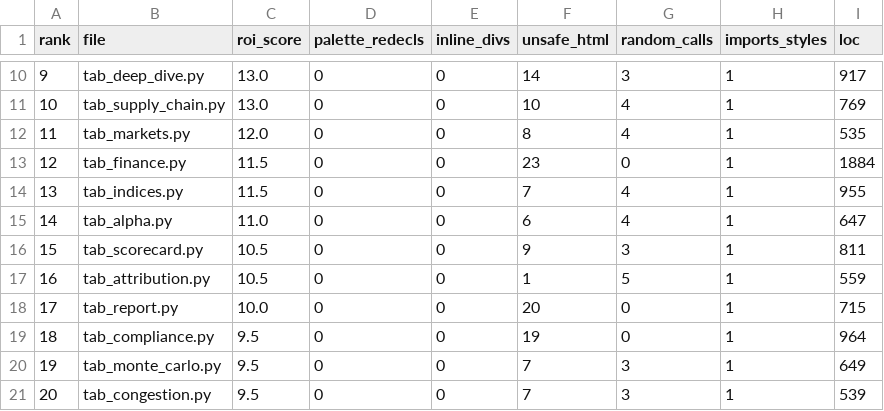
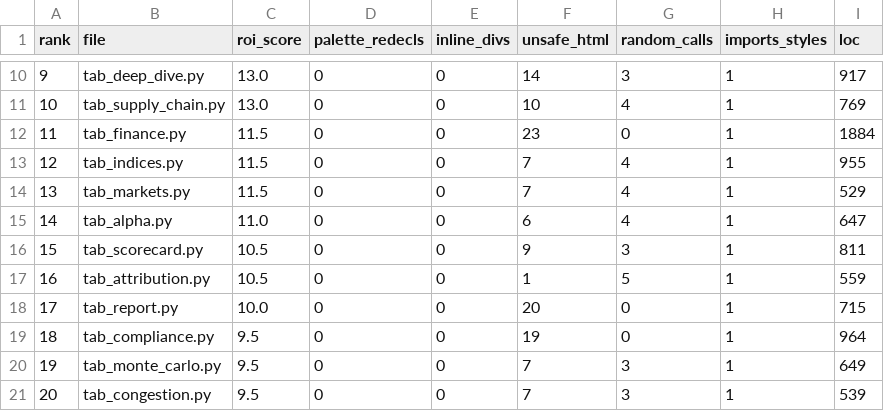
Before and after one commit to asmortara-blip/ship-tracker, a CSV file: docs/audit-baseline.csv, drawn as a sheet; only a part is shown, gaps mark what is left out; removed rows and columns are numbered as before the commit, all else as after; the diff names each change by its address in the sheet, - before the commit and + after, or states it on an @@ line.

```diff
--- a/docs/audit-baseline.csv
+++ b/docs/audit-baseline.csv
-row 12: 11 | tab_markets.py | 12.0 | 0 | 0 | 8 | 4 | 1 | 535
@@ column A (rank) renumbered between rows 12 and 13 @@
+row 14: 13 | tab_markets.py | 11.5 | 0 | 0 | 7 | 4 | 1 | 529
```
